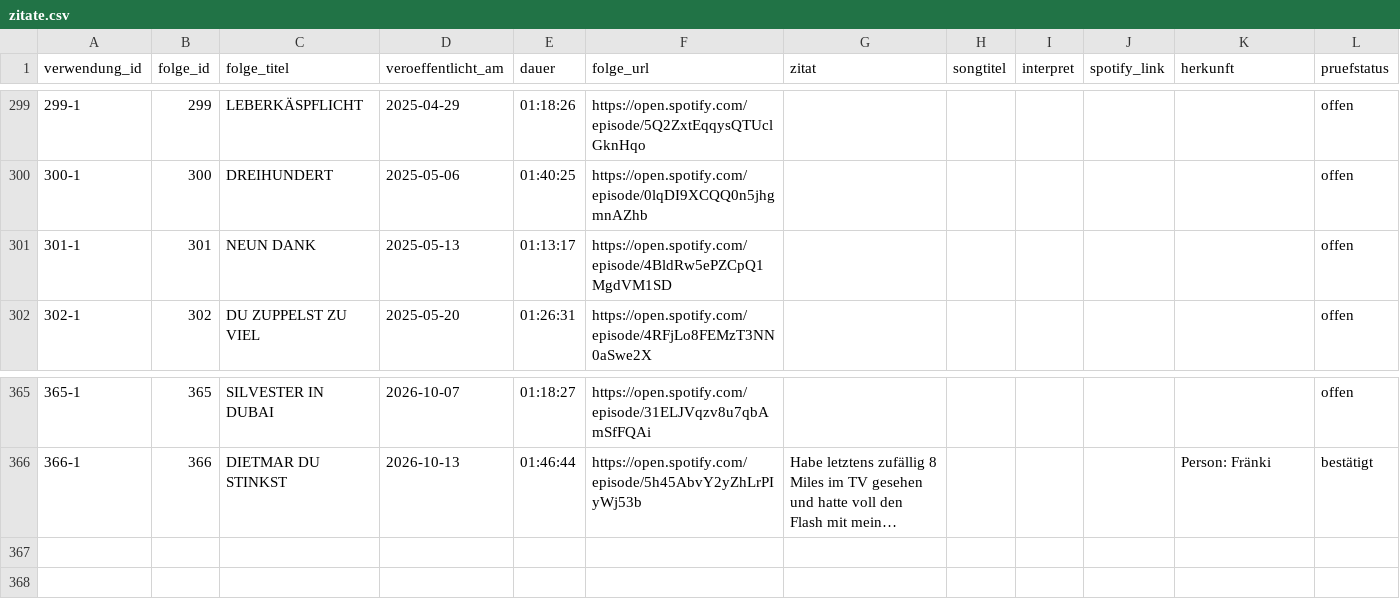
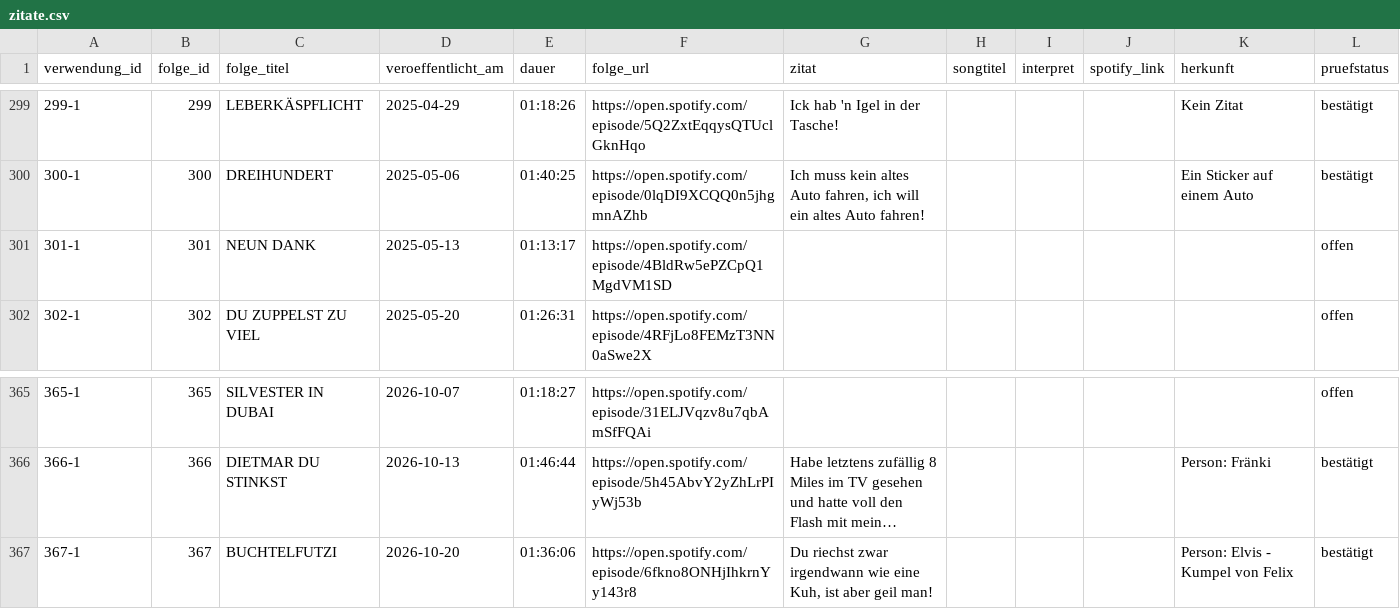
Before and after one commit to crorry-dev/GemischtesHack, a CSV file: data/zitate.csv, drawn as a sheet; only a part is shown, gaps mark what is left out; long unchanged cells end in …; the diff covers the shown part only; the diff names each change by its address in the sheet, - before the commit and + after, or states it on an @@ line.

```diff
--- a/data/zitate.csv
+++ b/data/zitate.csv
-G299 (zitat): (empty)
+G299 (zitat): Ick hab 'n Igel in der Tasche!
-K299 (herkunft): (empty)
+K299 (herkunft): Kein Zitat
-L299:L300 (pruefstatus): offen
+L299:L300 (pruefstatus): bestätigt
-G300 (zitat): (empty)
+G300 (zitat): Ich muss kein altes Auto fahren, ich will ein altes Auto fahren!
-K300 (herkunft): (empty)
+K300 (herkunft): Ein Sticker auf einem Auto
+row 367: 367-1 | 367 | BUCHTELFUTZI | 2026-10-20 | 01:36:06 | https://open.spotify.com/episode/6fkno8ONHjIhkrnYy143r8 | Du riechst zwar irgendwann wie eine Kuh, ist aber geil man! |  |  |  | Person: Elvis - Kumpel von Felix | bestätigt
```
Also changed, not shown: 40 edited cells elsewhere in this file.
